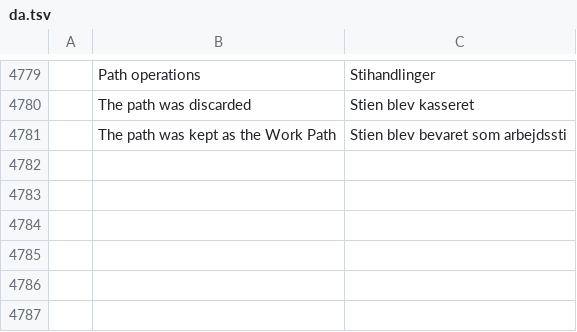
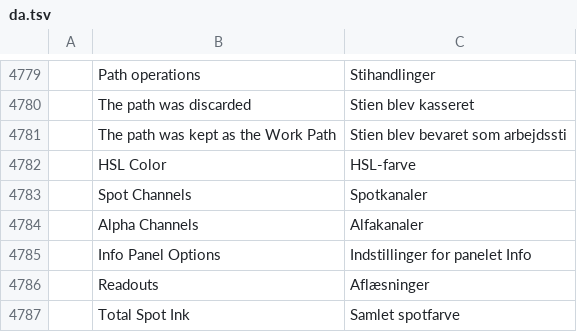
Before and after one commit to ingling/photocraft, a TSV file: crates/ui-egui/src/i18n/da.tsv, drawn as a sheet; only a part is shown, gaps mark what is left out; the diff names each change by its address in the sheet, - before the commit and + after, or states it on an @@ line.

```diff
--- a/crates/ui-egui/src/i18n/da.tsv
+++ b/crates/ui-egui/src/i18n/da.tsv
+row 4782:  | HSL Color | HSL-farve
+row 4783:  | Spot Channels | Spotkanaler
+row 4784:  | Alpha Channels | Alfakanaler
+row 4785:  | Info Panel Options | Indstillinger for panelet Info
+row 4786:  | Readouts | Aflæsninger
+row 4787:  | Total Spot Ink | Samlet spotfarve
```
Also changed, not shown: crates/ui-egui/src/i18n/ar.tsv, crates/ui-egui/src/i18n/fi.tsv, 2 other files.
